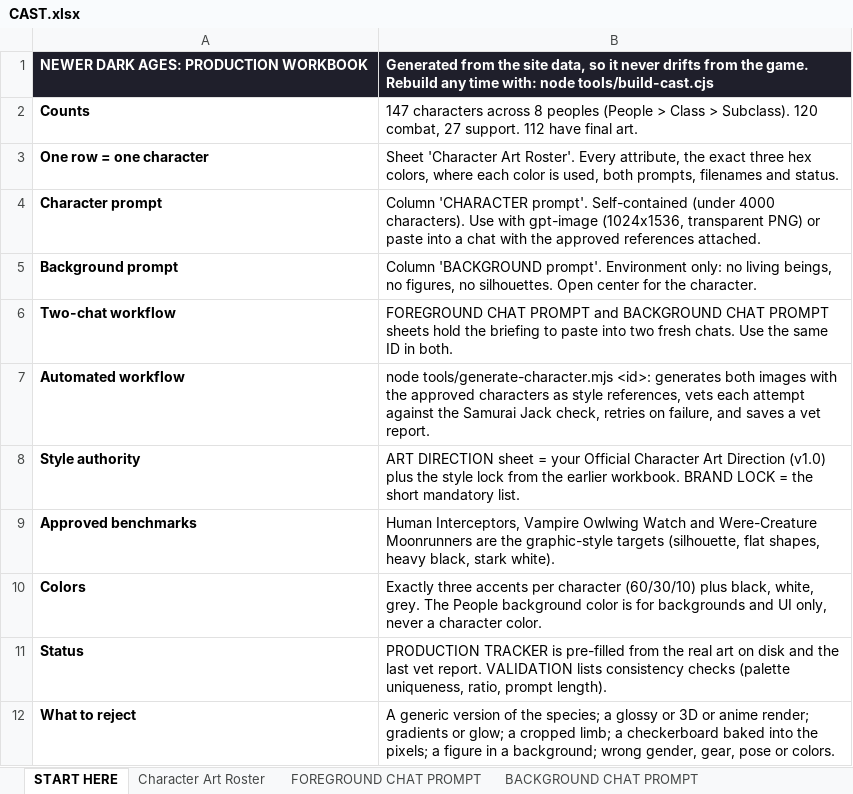
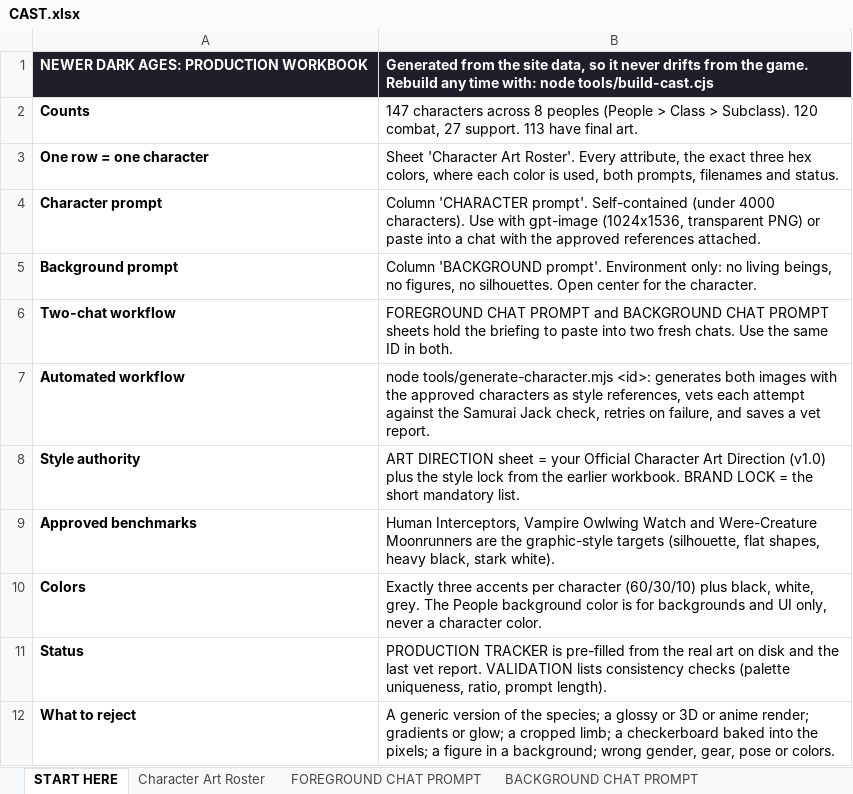
Before and after one commit to JHGruver/NewerDarkAges, an Excel workbook: CAST.xlsx, sheet START HERE, drawn as a sheet; values as stored, in another font and other column widths than the file's, no borders; the diff names each change by its address in the sheet, - before the commit and + after, or states it on an @@ line.

```diff
--- a/CAST.xlsx (sheet START HERE)
+++ b/CAST.xlsx (sheet START HERE)
-B2: …27 support. 112 have final…
+B2: …27 support. 113 have final…
```
Also changed, not shown: sheet Character Art Roster, sheet PRODUCTION TRACKER, sheet VALIDATION, 9 other files.
